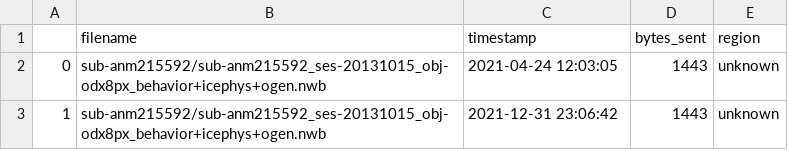
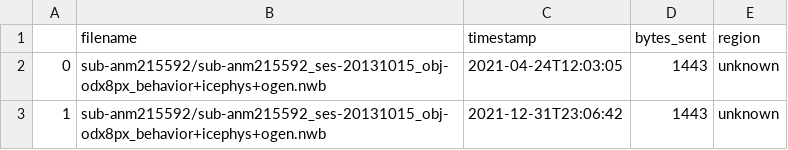
Before and after one commit to catalystneuro/dandi_s3_log_parser, a TSV file: test_live_services/examples/mapped_to_dandiset_example_0/expected_output/000013/0.220126.2143.tsv, drawn as a sheet.

```diff
--- a/test_live_services/examples/mapped_to_dandiset_example_0/expected_output/000013/0.220126.2143.tsv
+++ b/test_live_services/examples/mapped_to_dandiset_example_0/expected_output/000013/0.220126.2143.tsv
@@ -1,3 +1,3 @@
 	filename	timestamp	bytes_sent	region
-0	sub-anm215592/sub-anm215592_ses-20131015_obj-odx8px_behavior+icephys+ogen.nwb	2021-04-24 12:03:05	1443	unknown
-1	sub-anm215592/sub-anm215592_ses-20131015_obj-odx8px_behavior+icephys+ogen.nwb	2021-12-31 23:06:42	1443	unknown
+0	sub-anm215592/sub-anm215592_ses-20131015_obj-odx8px_behavior+icephys+ogen.nwb	2021-04-24T12:03:05	1443	unknown
+1	sub-anm215592/sub-anm215592_ses-20131015_obj-odx8px_behavior+icephys+ogen.nwb	2021-12-31T23:06:42	1443	unknown
```
Also changed, not shown: test_live_services/examples/mapped_to_dandiset_example_0/expected_output/000003/0.210812.1448.tsv, test_live_services/examples/mapped_to_dandiset_example_0/expected_output/000003/0.230629.1955.tsv, 55 other files.
